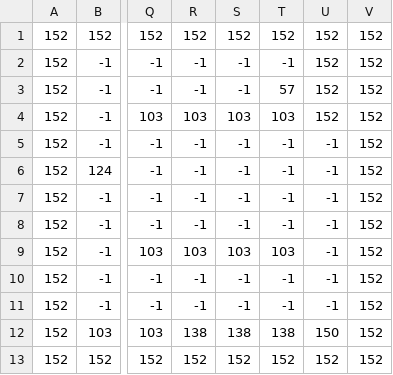
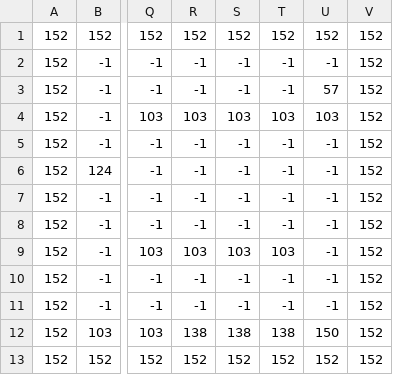
Before and after one commit to Inandan16/Game-Project, a CSV file: GameProject/Levels/Level 2.csv, drawn as a sheet; only a part is shown, gaps mark what is left out; the diff names each change by its address in the sheet, - before the commit and + after, or states it on an @@ line.

```diff
--- a/GameProject/Levels/Level 2.csv
+++ b/GameProject/Levels/Level 2.csv
-U2: 152
+U2: -1
-T3: 57
+T3: -1
-U3: 152
+U3: 57
-U4: 152
+U4: 103
```
Also changed, not shown: 7 other files.
